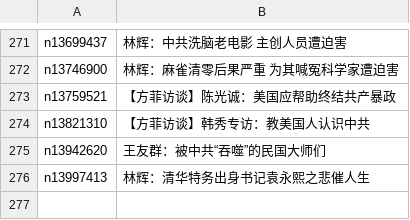
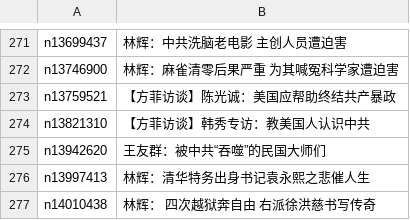
Before and after one commit to epic-marker/epoch-special, a CSV file: indexes/nf1176111.csv, drawn as a sheet; only a part is shown, gaps mark what is left out; the diff names each change by its address in the sheet, - before the commit and + after, or states it on an @@ line.

```diff
--- a/indexes/nf1176111.csv
+++ b/indexes/nf1176111.csv
+row 277: n14010438 | 林辉： 四次越狱奔自由 右派徐洪慈书写传奇
```
Also changed, not shown: indexes/nf4379.csv, indexes/nf5947.csv, 25 other files.
